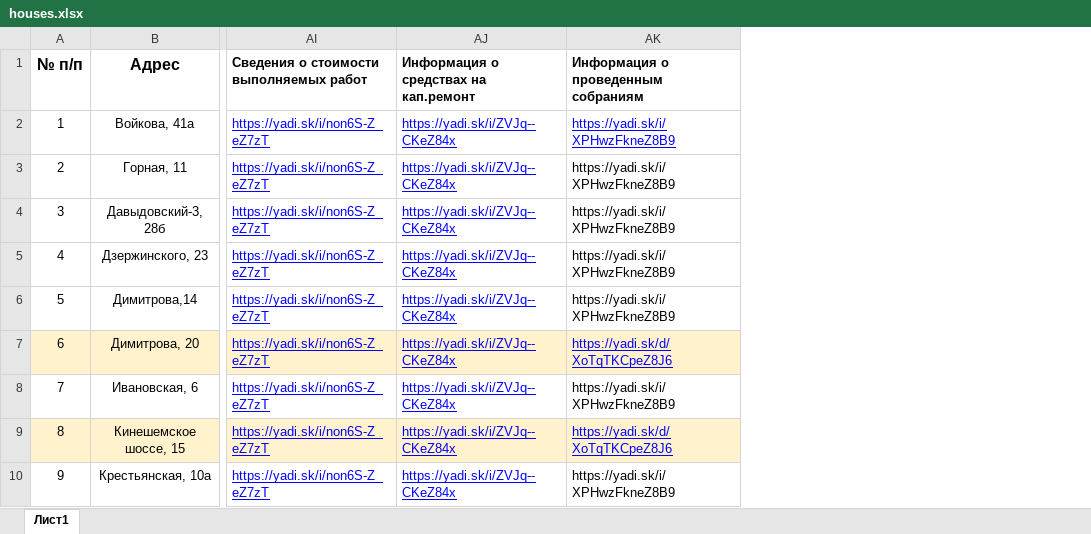
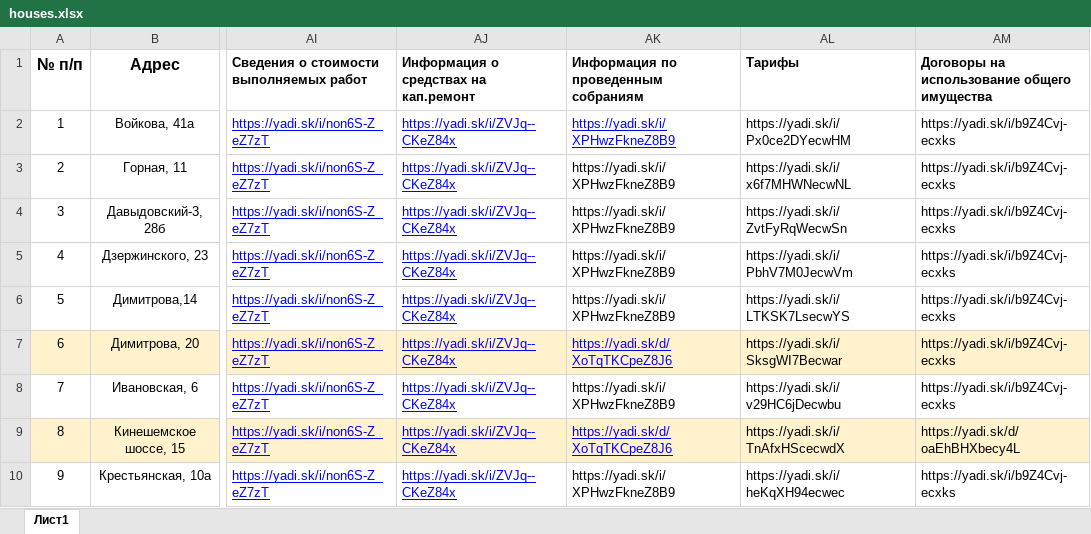
Before and after one commit to afas/nd44, an Excel workbook: public/houses.xlsx, sheet Лист1, drawn as a sheet; only a part is shown, gaps mark what is left out; values as stored, in another font and other column widths than the file's, no borders; charts and pictures not drawn; the diff names each change by its address in the sheet, - before the commit and + after, or states it on an @@ line.

```diff
--- a/public/houses.xlsx (sheet Лист1)
+++ b/public/houses.xlsx (sheet Лист1)
+column AL (Тарифы), rows 2-10: https://yadi.sk/i/Px0ce2DYecwHM | https://yadi.sk/i/x6f7MHWNecwNL | https://yadi.sk/i/ZvtFyRqWecwSn | https://yadi.sk/i/PbhV7M0JecwVm | https://yadi.sk/i/LTKSK7LsecwYS | https://yadi.sk/i/SksgWI7Becwar | https://yadi.sk/i/v29HC6jDecwbu | https://yadi.sk/i/TnAfxHScecwdX | https://yadi.sk/i/heKqXH94ecwec
+column AM, rows 1-10: Договоры на использование общего имущества | https://yadi.sk/i/b9Z4Cvj-ecxks | https://yadi.sk/i/b9Z4Cvj-ecxks | https://yadi.sk/i/b9Z4Cvj-ecxks | https://yadi.sk/i/b9Z4Cvj-ecxks | https://yadi.sk/i/b9Z4Cvj-ecxks | https://yadi.sk/i/b9Z4Cvj-ecxks | https://yadi.sk/i/b9Z4Cvj-ecxks | https://yadi.sk/d/oaEhBHXbecy4L | https://yadi.sk/i/b9Z4Cvj-ecxks
-AK1: Информация о проведенным собраниям
+AK1: Информация по проведенным собраниям
```
Also changed, not shown: charts or pictures, 2 other files.
